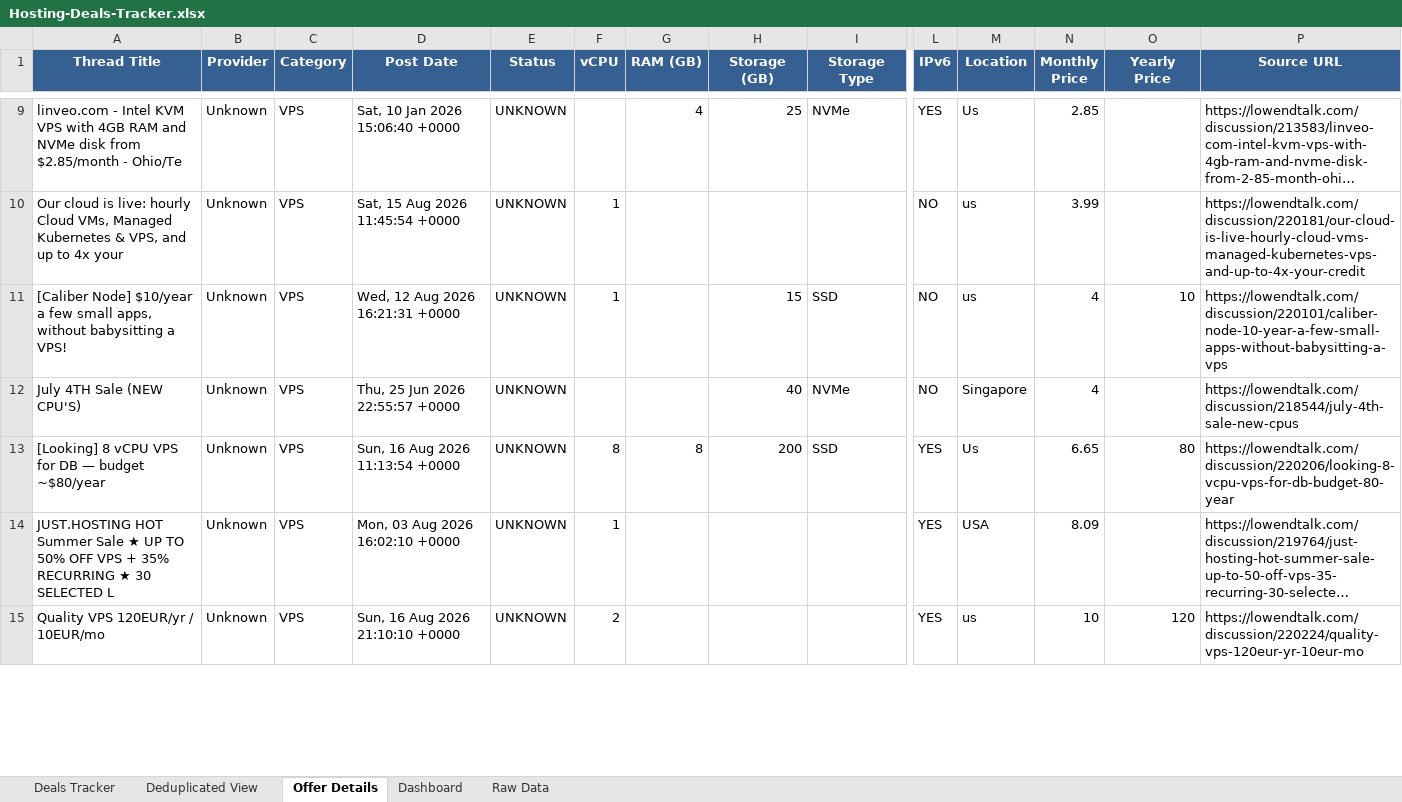
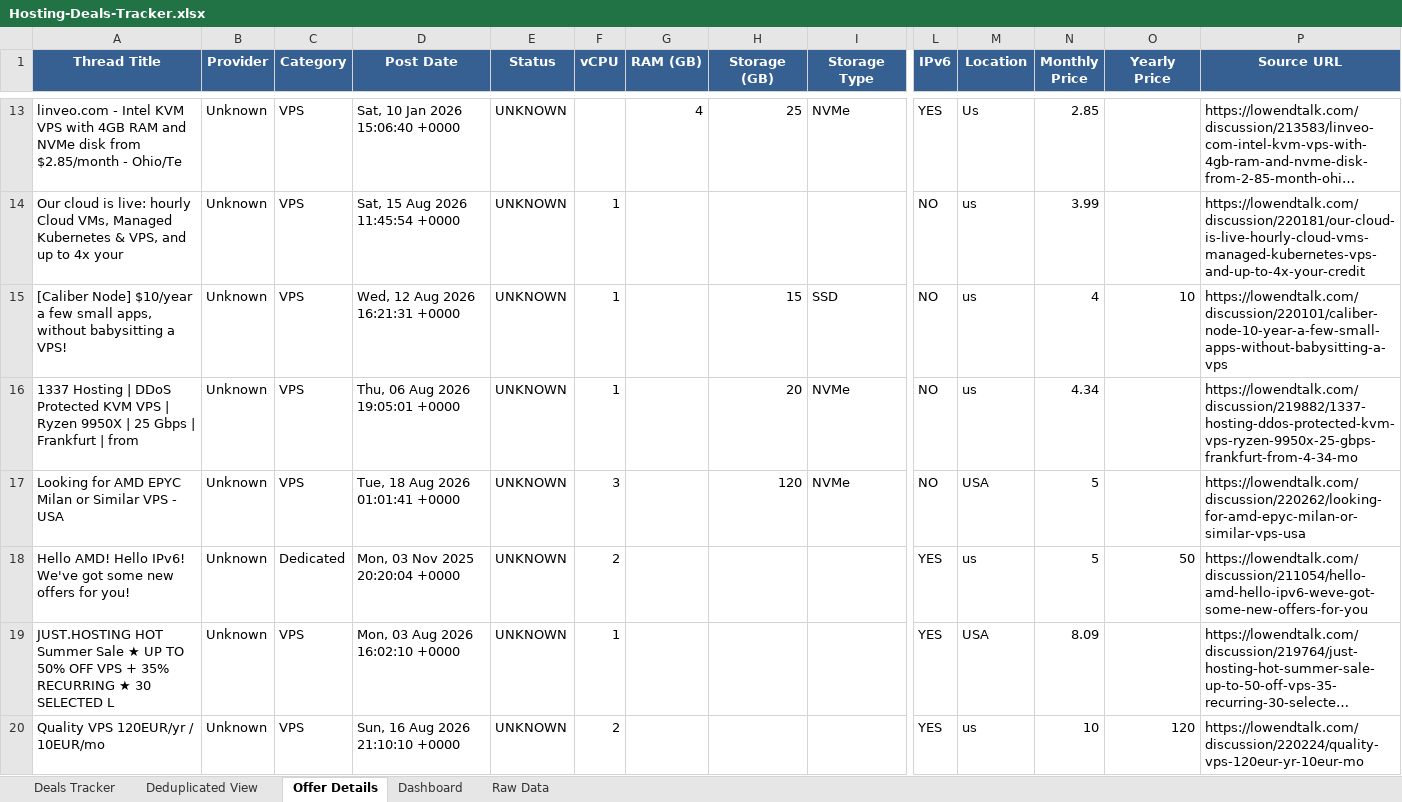
Before and after one commit to bojak83318/hosting-deals-tracker, an Excel workbook: output/Hosting-Deals-Tracker.xlsx, sheet Offer Details, drawn as a sheet; only a part is shown, gaps mark what is left out; long unchanged cells end in …; values as stored, in another font and other column widths than the file's, no borders; removed rows and columns are numbered as before the commit, all else as after; rows hold the shown columns only; the diff covers the shown part only; the diff names each change by its address in the sheet, - before the commit and + after, or states it on an @@ line.

```diff
--- a/output/Hosting-Deals-Tracker.xlsx (sheet Offer Details)
+++ b/output/Hosting-Deals-Tracker.xlsx (sheet Offer Details)
-A16 (Thread Title): July 4TH Sale (NEW CPU'S)
+A16 (Thread Title): 1337 Hosting | DDoS Protected KVM VPS | Ryzen 9950X | 25 Gbps | Frankfurt | from
-D16 (Post Date): Thu, 25 Jun 2026 22:55:57 +0000
+D16 (Post Date): Thu, 06 Aug 2026 19:05:01 +0000
-F16 (vCPU): (empty)
+F16 (vCPU): 1
-H16 (Storage (GB)): 40
+H16 (Storage (GB)): 20
-M16 (Location): Singapore
+M16 (Location): us
-N16 (Monthly Price): 4
+N16 (Monthly Price): 4.34
-P16 (Source URL): https://lowendtalk.com/discussion/218544/july-4th-sale-new-cpus
+P16 (Source URL): https://lowendtalk.com/discussion/219882/1337-hosting-ddos-protected-kvm-vps-ryzen-9950x-25-gbps-frankfurt-from-4-34-mo
-row 13: [Looking] 8 vCPU VPS for DB — budget ~$80/year | Unknown | VPS | Sun, 16 Aug 2026 11:13:54 +0000 | UNKNOWN | 8 | 8 | 200 | SSD | YES | Us | 6.65 | 80 | https://lowendtalk.com/discussion/220206/looking-8-vcpu-vps-for-db-budget-80-year
+row 17: Looking for AMD EPYC Milan or Similar VPS - USA | Unknown | VPS | Tue, 18 Aug 2026 01:01:41 +0000 | UNKNOWN | 3 |  | 120 | NVMe | NO | USA | 5 |  | https://lowendtalk.com/discussion/220262/looking-for-amd-epyc-milan-or-similar-vps-usa
+row 18: Hello AMD! Hello IPv6! We've got some new offers for you! | Unknown | Dedicated | Mon, 03 Nov 2025 20:20:04 +0000 | UNKNOWN | 2 |  |  |  | YES | us | 5 | 50 | https://lowendtalk.com/discussion/211054/hello-amd-hello-ipv6-weve-got-some-new-offers-for-you
```
Also changed, not shown: 14 added rows, 10 removed rows and 39 edited cells elsewhere in this sheet, sheet Raw Data, sheet Deals Tracker, sheet Deduplicated View, sheet Dashboard, 1 other file.
